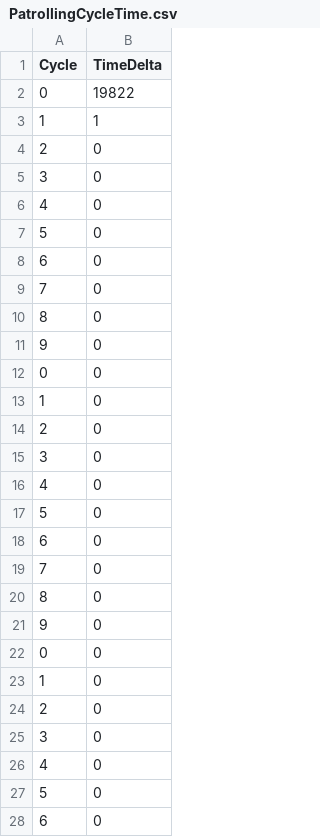
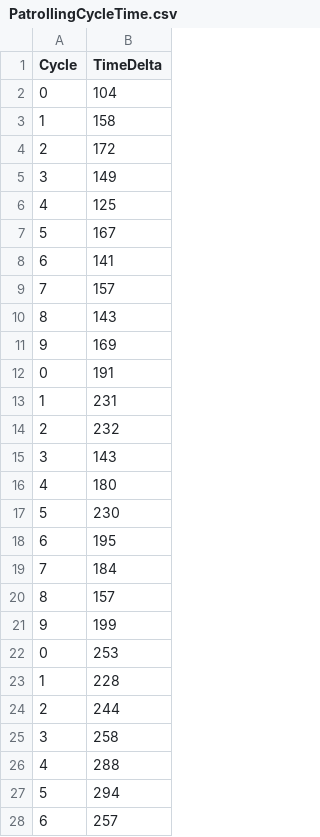
Before and after one commit to P10-Robuddy/linorobot2, a CSV file: robuddy_coordinator/robuddy_coordinator/experiments/room1/4 partitions/PatrollingCycleTime.csv, drawn as a sheet; only a part is shown; the diff covers the shown part only.

```diff
--- a/robuddy_coordinator/robuddy_coordinator/experiments/room1/4 partitions/PatrollingCycleTime.csv
+++ b/robuddy_coordinator/robuddy_coordinator/experiments/room1/4 partitions/PatrollingCycleTime.csv
@@ -1,28 +1,28 @@
 Cycle,TimeDelta
-0,19822
-1,1
-2,0
-3,0
-4,0
-5,0
-6,0
-7,0
-8,0
-9,0
-0,0
-1,0
-2,0
-3,0
-4,0
-5,0
-6,0
-7,0
-8,0
-9,0
-0,0
-1,0
-2,0
-3,0
-4,0
-5,0
-6,0
+0,104
+1,158
+2,172
+3,149
+4,125
+5,167
+6,141
+7,157
+8,143
+9,169
+0,191
+1,231
+2,232
+3,143
+4,180
+5,230
+6,195
+7,184
+8,157
+9,199
+0,253
+1,228
+2,244
+3,258
+4,288
+5,294
+6,257
```
Also changed, not shown: 13 edited cells elsewhere in this file, robuddy_coordinator/robuddy_coordinator/experiments/room1/4 partitions/idleness.csv, 7 other files.
